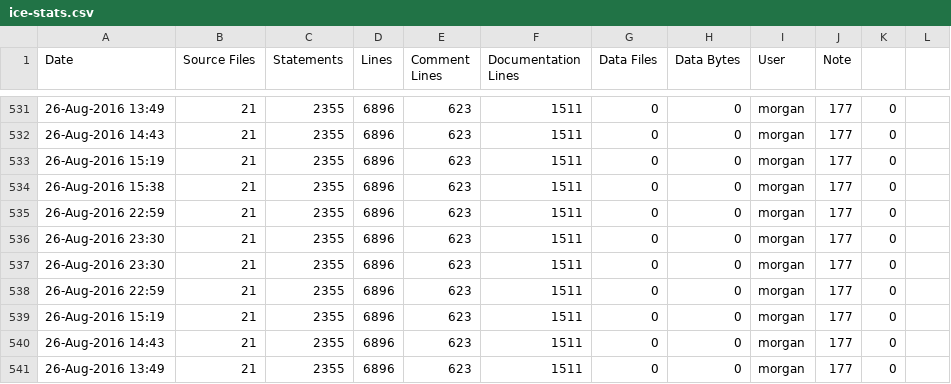
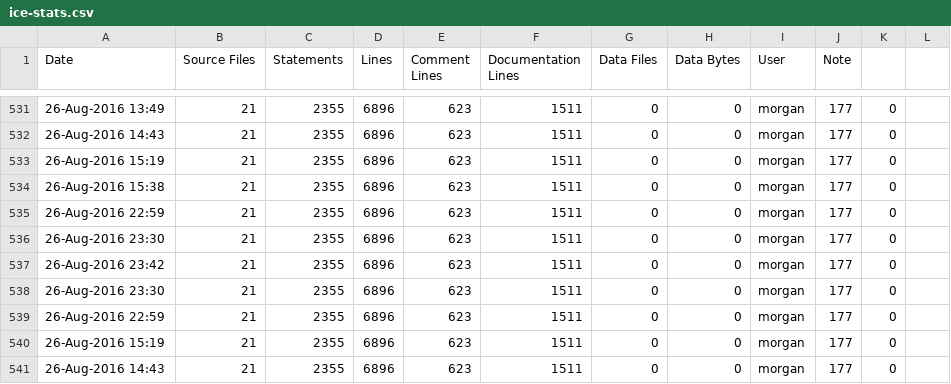
Before and after one commit to RomkoSI/G3D, a CSV file: G3D10/qrencode.lib/ice-stats.csv, drawn as a sheet; only a part is shown, gaps mark what is left out; the shorter side is filled out with more unchanged rows; the diff names each change by its address in the sheet, - before the commit and + after, or states it on an @@ line.

```diff
--- a/G3D10/qrencode.lib/ice-stats.csv
+++ b/G3D10/qrencode.lib/ice-stats.csv
+row 537: 26-Aug-2016 23:42 | 21 | 2355 | 6896 | 623 | 1511 | 0 | 0 | morgan | 177 | 0
```
Also changed, not shown: G3D10/civetweb.lib/ice-stats.csv, G3D10/enet.lib/ice-stats.csv, 14 other files.
